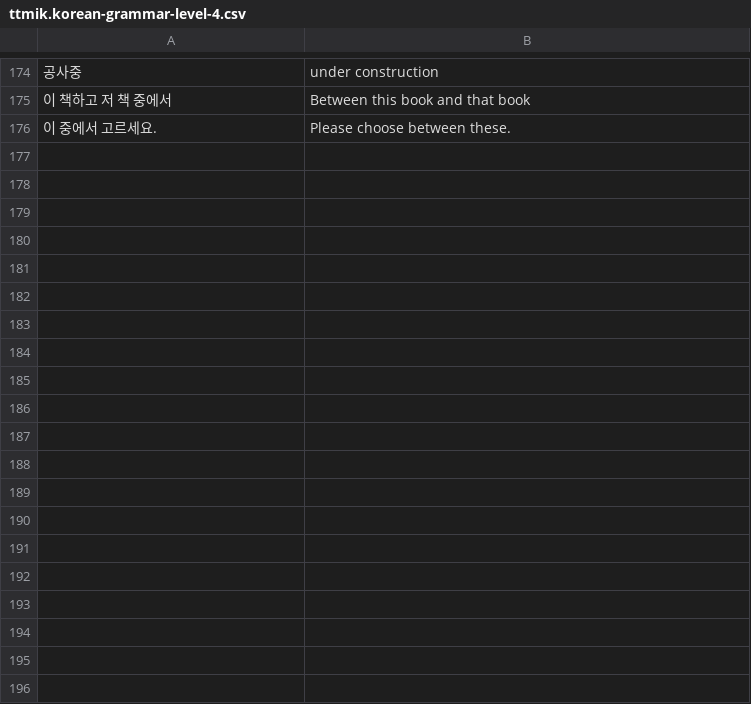
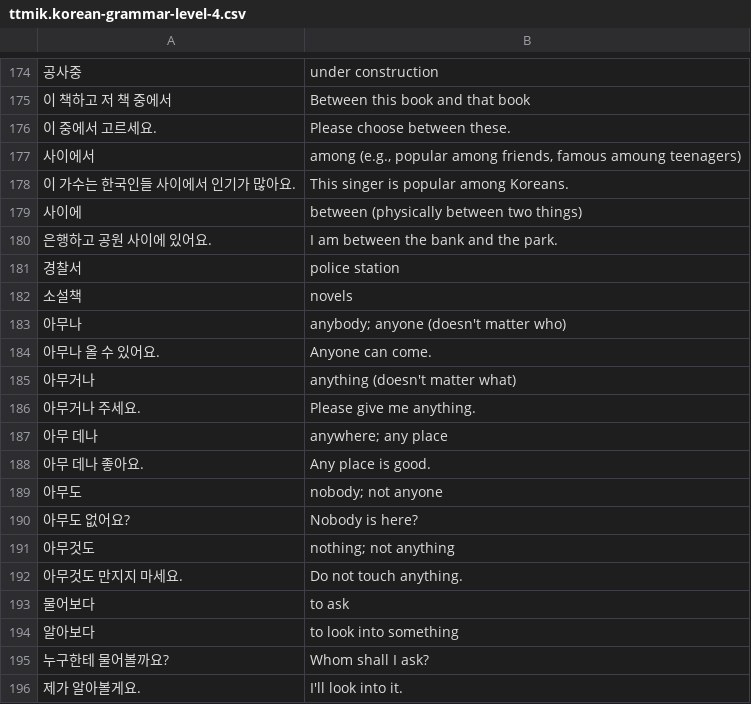
Before and after one commit to bryanesmith/flashcards, a CSV file: Korean Language/ttmik.korean-grammar-level-4.csv, drawn as a sheet; only a part is shown, gaps mark what is left out; the diff covers the shown part only; the diff names each change by its address in the sheet, - before the commit and + after, or states it on an @@ line.

Commit message:
rest of TTMIK level 4 vocab

```diff
--- a/Korean Language/ttmik.korean-grammar-level-4.csv
+++ b/Korean Language/ttmik.korean-grammar-level-4.csv
+row 177: 사이에서 | among (e.g., popular among friends, famous amoung teenagers)
+row 178: 이 가수는 한국인들 사이에서 인기가 많아요. | This singer is popular among Koreans.
+row 179: 사이에 | between (physically between two things)
+row 180: 은행하고 공원 사이에 있어요. | I am between the bank and the park.
+row 181: 경찰서 | police station
+row 182: 소설책 | novels
+row 183: 아무나 | anybody; anyone (doesn't matter who)
+row 184: 아무나 올 수 있어요. | Anyone can come.
+row 185: 아무거나 | anything (doesn't matter what)
+row 186: 아무거나 주세요. | Please give me anything.
+row 187: 아무 데나 | anywhere; any place
+row 188: 아무 데나 좋아요. | Any place is good.
+row 189: 아무도 | nobody; not anyone
+row 190: 아무도 없어요? | Nobody is here?
+row 191: 아무것도 | nothing; not anything
+row 192: 아무것도 만지지 마세요. | Do not touch anything.
+row 193: 물어보다 | to ask
+row 194: 알아보다 | to look into something
+row 195: 누구한테 물어볼까요? | Whom shall I ask?
+row 196: 제가 알아볼게요. | I'll look into it.
```
Also changed, not shown: 52 added rows elsewhere in this file.
